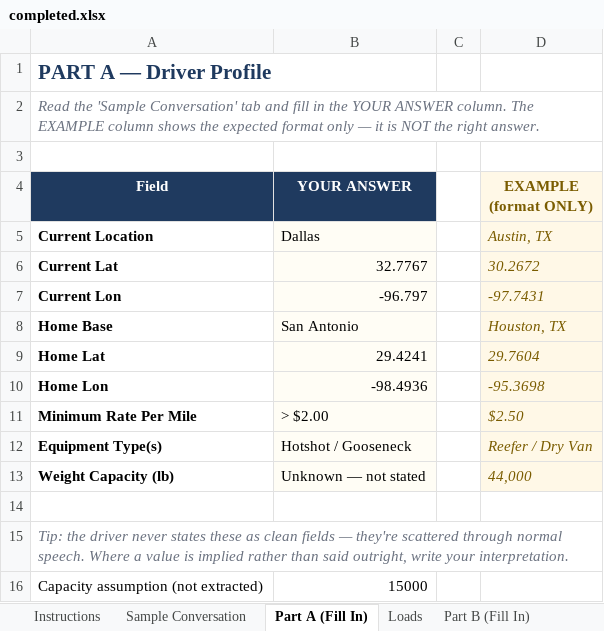
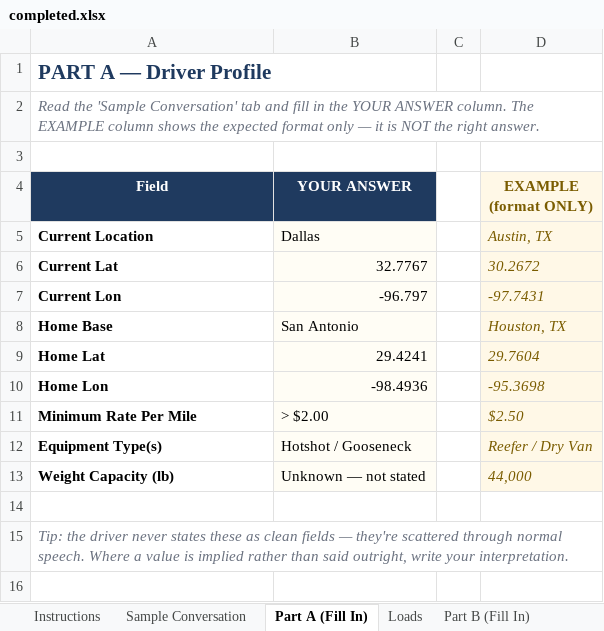
Before and after one commit to vincewu51/cinesis-load-matcher, an Excel workbook: results/completed.xlsx, sheet Part A (Fill In), drawn as a sheet; values as stored, in another font and other column widths than the file's, no borders; charts and pictures not drawn; the diff names each change by its address in the sheet, - before the commit and + after, or states it on an @@ line.

Commit message:
Rank provisional candidates without assuming truck capacity

```diff
--- a/results/completed.xlsx (sheet Part A (Fill In))
+++ b/results/completed.xlsx (sheet Part A (Fill In))
-row 16: Capacity assumption (not extracted) | 15000
```
Also changed, not shown: sheet Part B (Fill In), 5 other files.
